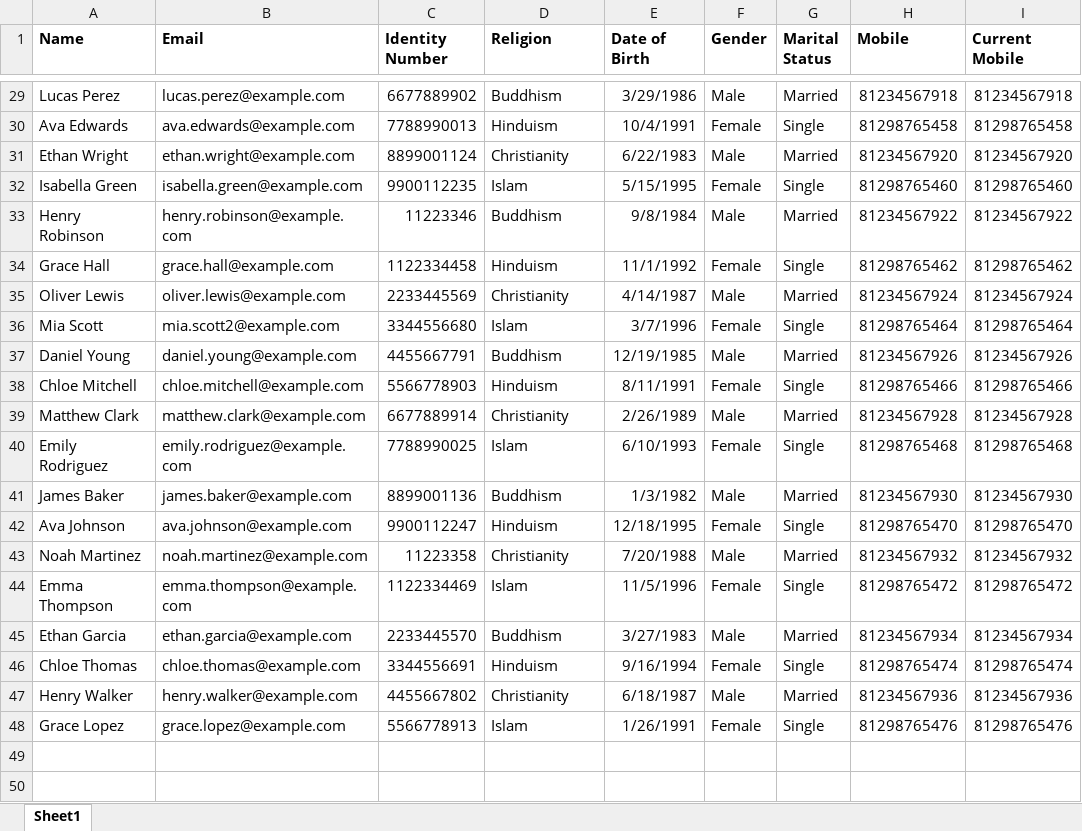
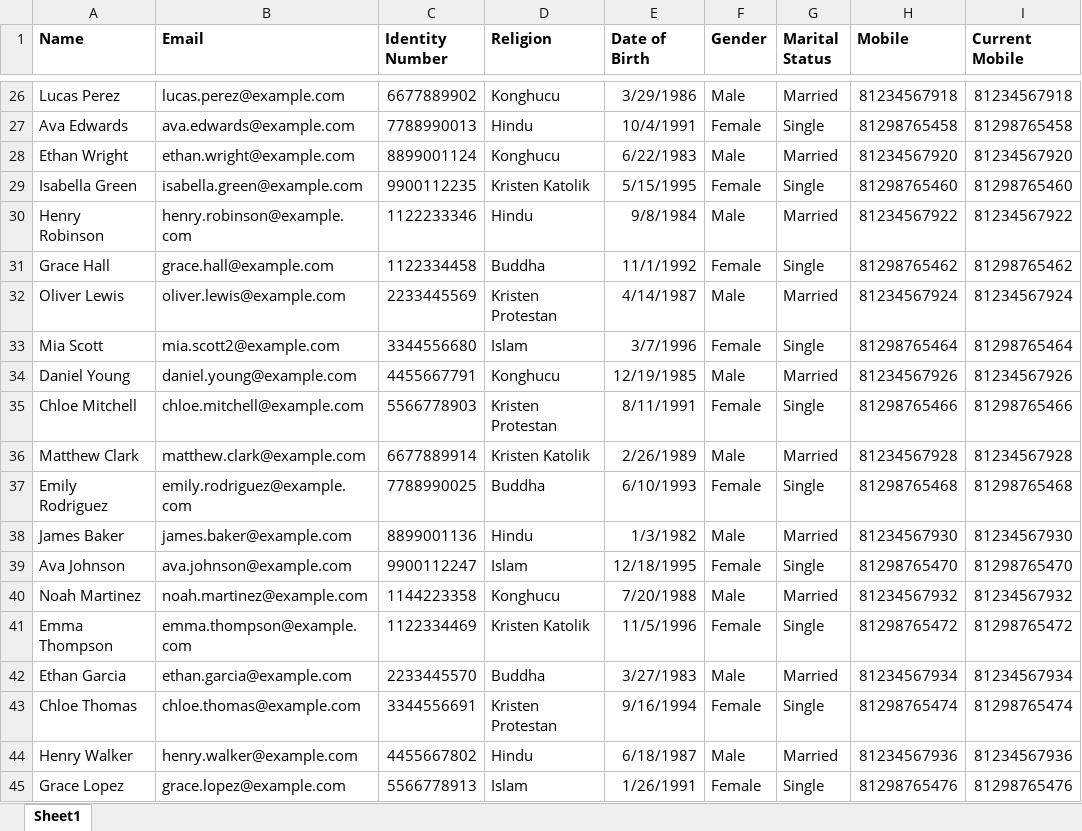
Before and after one commit to ragiit/McDermott, an Excel workbook: Import/Patients/patients_template.xlsx, sheet Sheet1, drawn as a sheet; only a part is shown, gaps mark what is left out; values as stored, in another font and other column widths than the file's, no borders; table styles not drawn; addresses are those after the commit; the diff covers the shown part only; the diff names each change by its address in the sheet, - before the commit and + after, or states it on an @@ line.

```diff
--- a/Import/Patients/patients_template.xlsx (sheet Sheet1)
+++ b/Import/Patients/patients_template.xlsx (sheet Sheet1)
-D26 (Religion): Buddhism
+D26 (Religion): Konghucu
-D27 (Religion): Hinduism
+D27 (Religion): Hindu
-D28 (Religion): Christianity
+D28 (Religion): Konghucu
-D29 (Religion): Islam
+D29 (Religion): Kristen Katolik
-C30 (Identity Number): 11223346
+C30 (Identity Number): 1122233346
-D30 (Religion): Buddhism
+D30 (Religion): Hindu
-D31 (Religion): Hinduism
+D31 (Religion): Buddha
-D32 (Religion): Christianity
+D32 (Religion): Kristen Protestan
-D34 (Religion): Buddhism
+D34 (Religion): Konghucu
-D35 (Religion): Hinduism
+D35 (Religion): Kristen Protestan
-D36 (Religion): Christianity
+D36 (Religion): Kristen Katolik
-D37 (Religion): Islam
+D37 (Religion): Buddha
-D38 (Religion): Buddhism
+D38 (Religion): Hindu
-D39 (Religion): Hinduism
+D39 (Religion): Islam
-C40 (Identity Number): 11223358
+C40 (Identity Number): 1144223358
-D40 (Religion): Christianity
+D40 (Religion): Konghucu
-D41 (Religion): Islam
+D41 (Religion): Kristen Katolik
-D42 (Religion): Buddhism
+D42 (Religion): Buddha
-D43 (Religion): Hinduism
+D43 (Religion): Kristen Protestan
-D44 (Religion): Christianity
+D44 (Religion): Hindu
```
Also changed, not shown: 3 removed rows and 26 edited cells elsewhere in this sheet, 3 other files.
